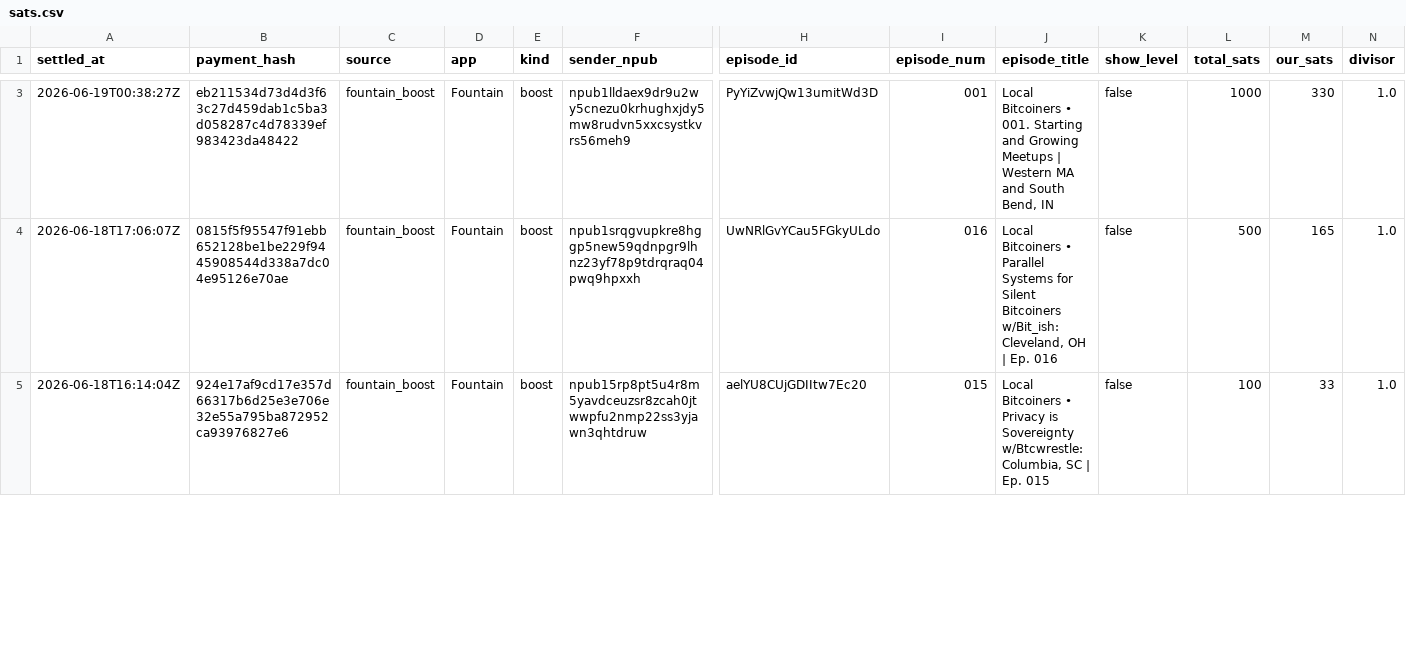
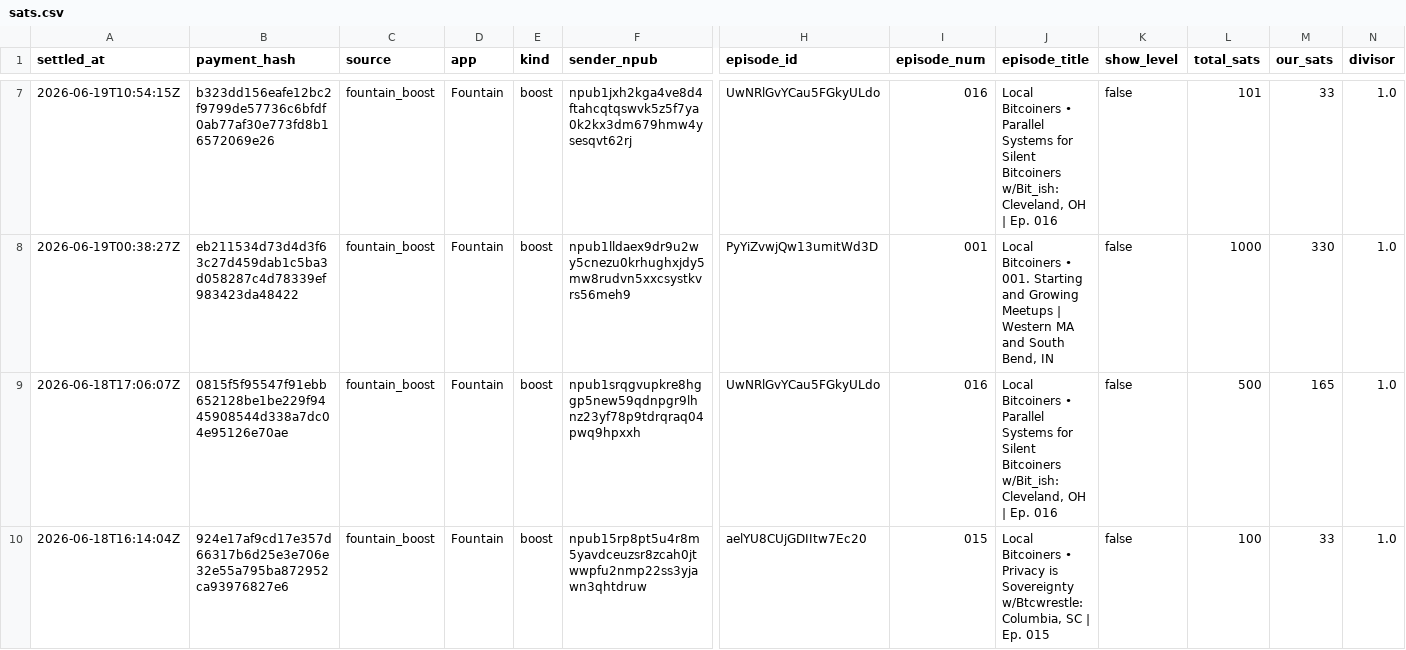
Before and after one commit to ReedBTC/localbitcoiners, a CSV file: data/sats.csv, drawn as a sheet; only a part is shown, gaps mark what is left out; rows hold the shown columns only; the diff covers the shown part only; the diff names each change by its address in the sheet, - before the commit and + after, or states it on an @@ line.

```diff
--- a/data/sats.csv
+++ b/data/sats.csv
+row 7: 2026-06-19T10:54:15Z | b323dd156eafe12bc2f9799de57736c6bfdf0ab77af30e773fd8b16572069e26 | fountain_boost | Fountain | boost | npub1jxh2kga4ve8d4ftahcqtqswvk5z5f7ya0k2kx3dm679hmw4ysesqvt62rj | UwNRlGvYCau5FGkyULdo | 016 | Local Bitcoiners • Parallel Systems for Silent Bitcoiners w/Bit_ish: Cleveland, OH | Ep. 016 | false | 101 | 33 | 1.0
```
Also changed, not shown: 4 added rows, 1 removed row and 11 edited cells elsewhere in this file, data/fountain-api.csv, data/zaps.csv, 4 other files.
